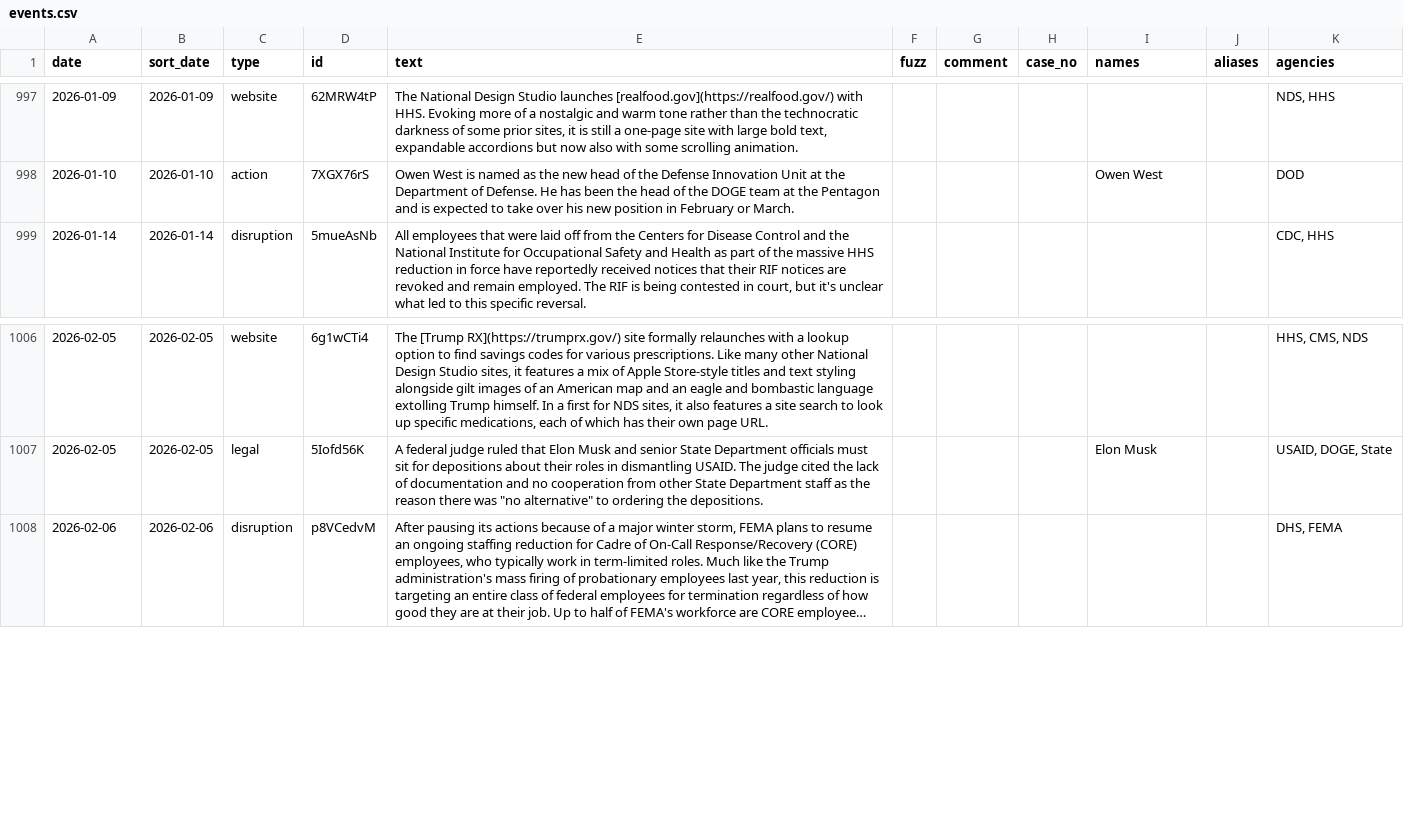
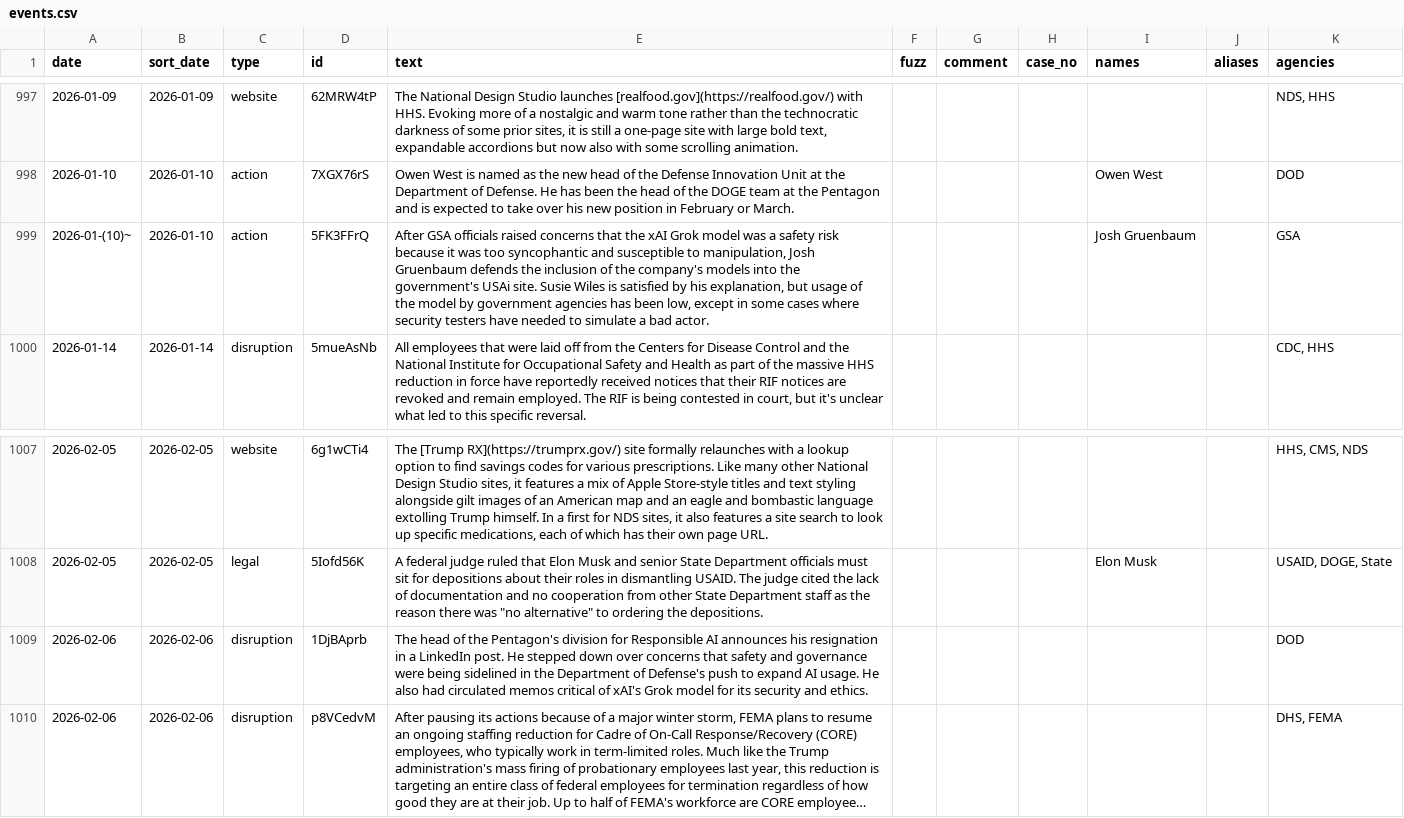
Before and after one commit to harrisj/doge_track, a CSV file: src/csv/events.csv, drawn as a sheet; only a part is shown, gaps mark what is left out; long unchanged cells end in …; the diff names each change by its address in the sheet, - before the commit and + after, or states it on an @@ line.

Commit message:
Adding a few small events about AI and Musk

```diff
--- a/src/csv/events.csv
+++ b/src/csv/events.csv
+row 999: 2026-01-(10)~ | 2026-01-10 | action | 5FK3FFrQ | After GSA officials raised concerns that the xAI Grok model was a safety risk because it was too syncophantic and susceptible to manipulation, Josh Gruenbaum defends the inclusion of the company's models into the government's USAi site. Susie Wiles is satisfied by his explanation, but usage of the model by government agencies has been low, except in some cases where security testers have needed to simulate a bad actor. |  |  |  | Josh Gruenbaum |  | GSA
+row 1009: 2026-02-06 | 2026-02-06 | disruption | 1DjBAprb | The head of the Pentagon's division for Responsible AI announces his resignation in a LinkedIn post. He stepped down over concerns that safety and governance were being sidelined in the Department of Defense's push to expand AI usage. He also had circulated memos critical of xAI's Grok model for its security and ethics. |  |  |  |  |  | DOD
```
Also changed, not shown: src/csv/agencies.csv, 2 other files.
